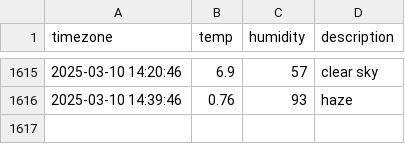
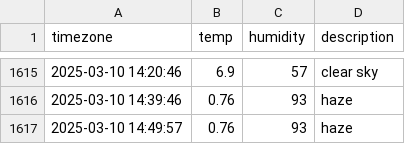
Before and after one commit to Ever-glow/seoul_weather, a CSV file: seoul_weather.csv, drawn as a sheet; only a part is shown, gaps mark what is left out.

```diff
--- a/seoul_weather.csv
+++ b/seoul_weather.csv
@@ -1616 +1616,2 @@ timezone,temp,humidity,description
 2025-03-10 14:39:46,0.76,93,haze
+2025-03-10 14:49:57,0.76,93,haze
```
